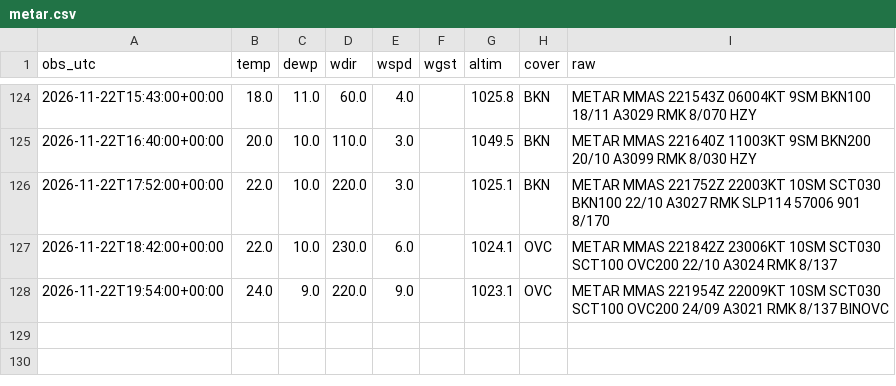
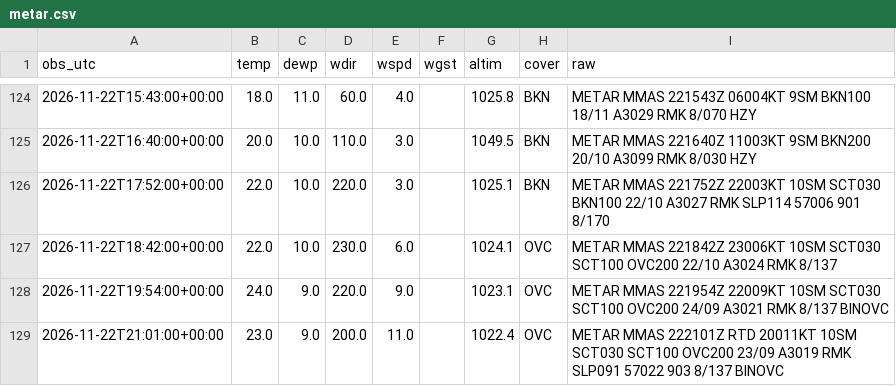
Before and after one commit to vavodeleon/nowcast-ags, a CSV file: data/metar.csv, drawn as a sheet; only a part is shown, gaps mark what is left out; the diff names each change by its address in the sheet, - before the commit and + after, or states it on an @@ line.

```diff
--- a/data/metar.csv
+++ b/data/metar.csv
+row 129: 2026-11-22T21:01:00+00:00 | 23.0 | 9.0 | 200.0 | 11.0 |  | 1022.4 | OVC | METAR MMAS 222101Z RTD 20011KT 10SM SCT030 SCT100 OVC200 23/09 A3019 RMK SLP091 57022 903 8/137 BINOVC
```
Also changed, not shown: data/frio.csv, data/observations.csv, 10 other files.
